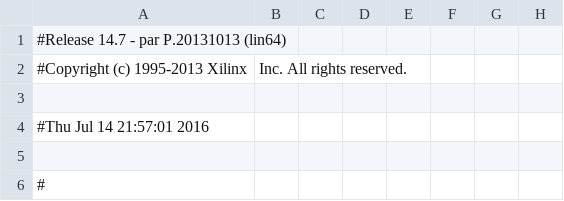
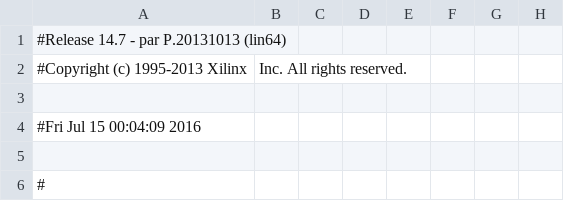
Before and after one commit to cmfcmf/vhdl-demo, a CSV file: Test_pad.csv, drawn as a sheet; only a part is shown; the diff names each change by its address in the sheet, - before the commit and + after, or states it on an @@ line.

```diff
--- a/Test_pad.csv
+++ b/Test_pad.csv
-A4: #Thu Jul 14 21:57:01 2016
+A4: #Fri Jul 15 00:04:09 2016
```
Also changed, not shown: 35 other files.
